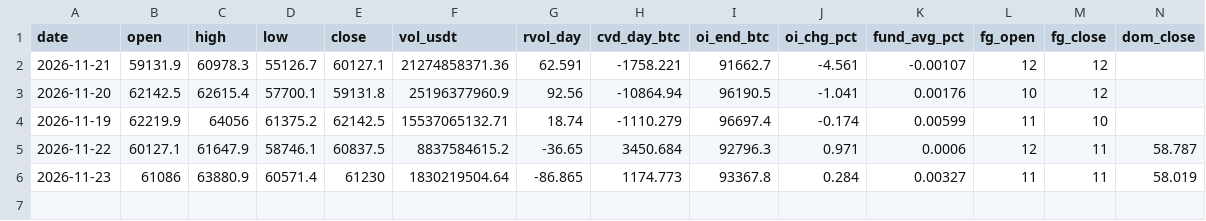
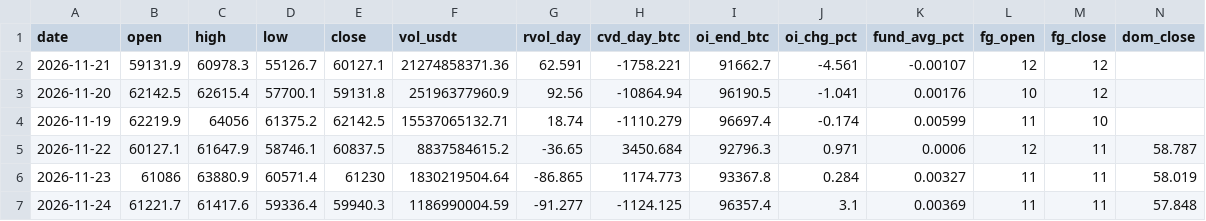
Before and after one commit to 4yrctdg4g5-debug/btc-veille-vibe, a CSV file: data/market/daily.csv, drawn as a sheet; only a part is shown; rows hold the shown columns only; the diff names each change by its address in the sheet, - before the commit and + after, or states it on an @@ line.

```diff
--- a/data/market/daily.csv
+++ b/data/market/daily.csv
+row 7: 2026-11-24 | 61221.7 | 61417.6 | 59336.4 | 59940.3 | 1186990004.59 | -91.277 | -1124.125 | 96357.4 | 3.1 | 0.00369 | 11 | 11 | 57.848
```
Also changed, not shown: data/market/snapshots.csv, 3 other files.
